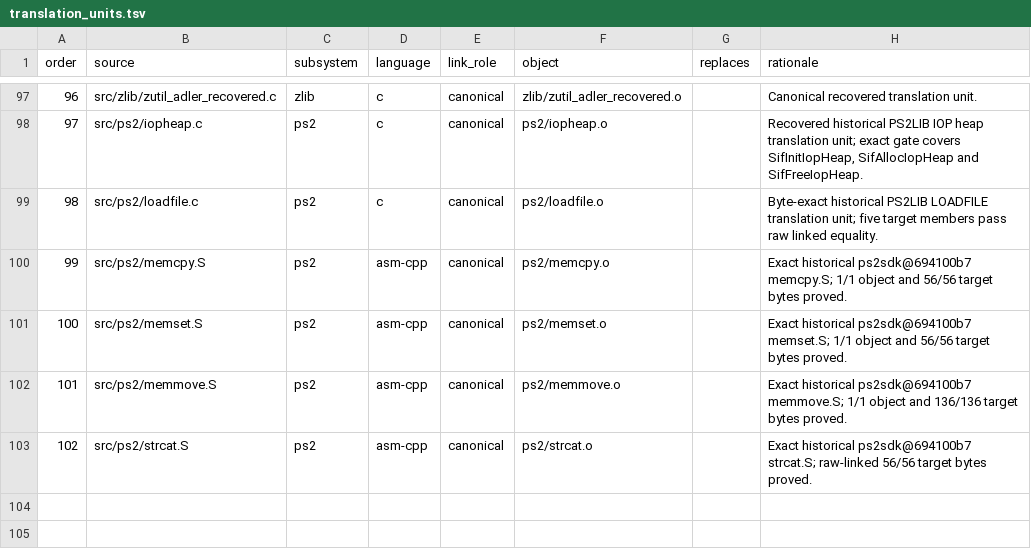
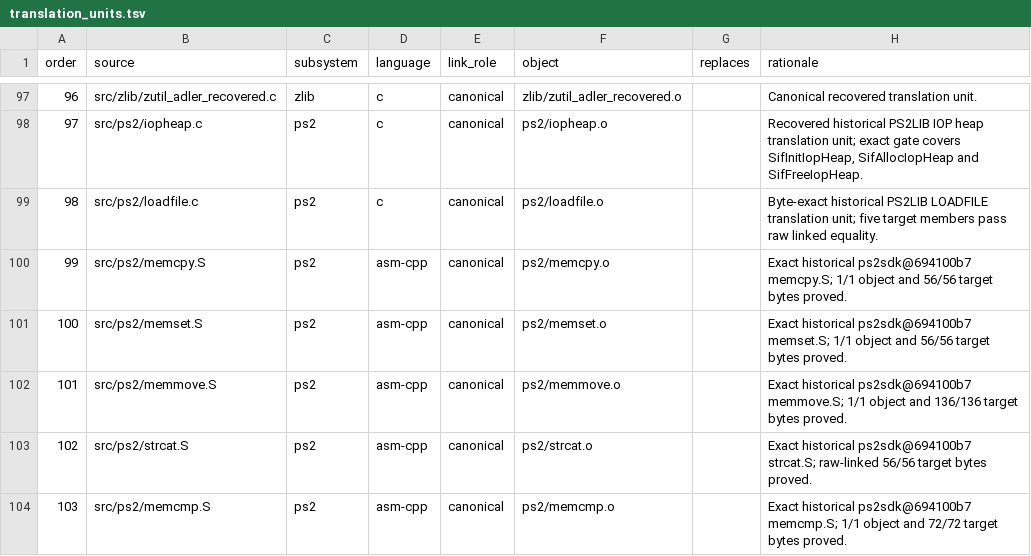
Before and after one commit to ReyFxck/SNESstation-Decomp, a TSV file: analysis/source_tree/translation_units.tsv, drawn as a sheet; only a part is shown, gaps mark what is left out; the diff names each change by its address in the sheet, - before the commit and + after, or states it on an @@ line.

Commit message:
promote exact historical memcmp assembly source

```diff
--- a/analysis/source_tree/translation_units.tsv
+++ b/analysis/source_tree/translation_units.tsv
+row 104: 103 | src/ps2/memcmp.S | ps2 | asm-cpp | canonical | ps2/memcmp.o |  | Exact historical ps2sdk@694100b7 memcmp.S; 1/1 object and 72/72 target bytes proved.
```
Also changed, not shown: analysis/link_identity/runtime_members.tsv, 10 other files.
